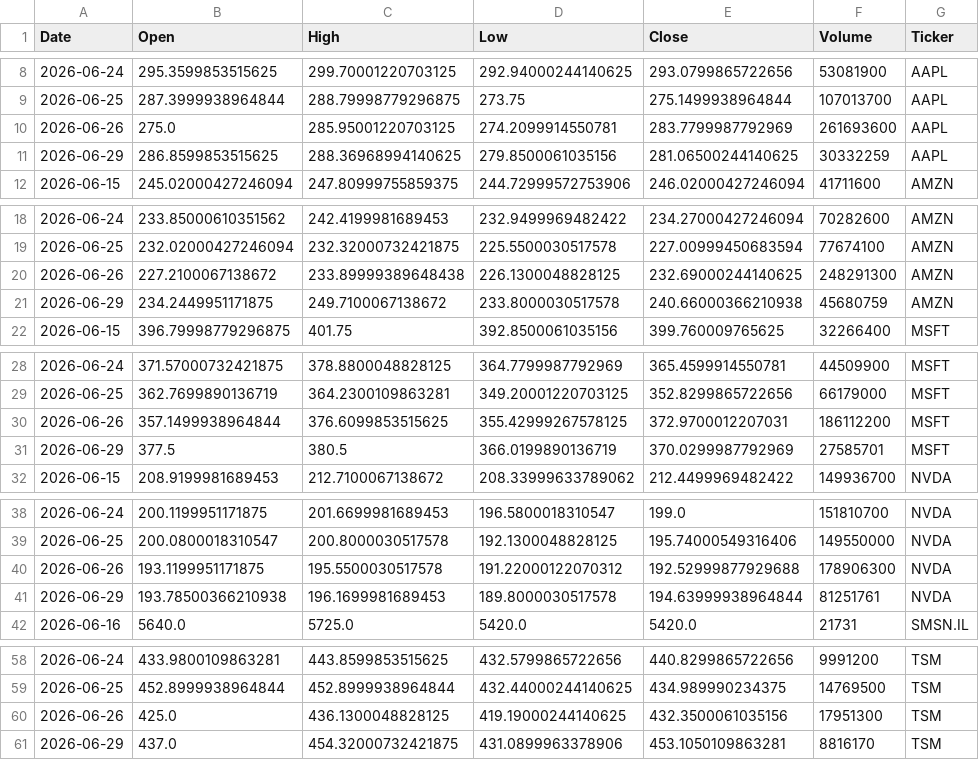
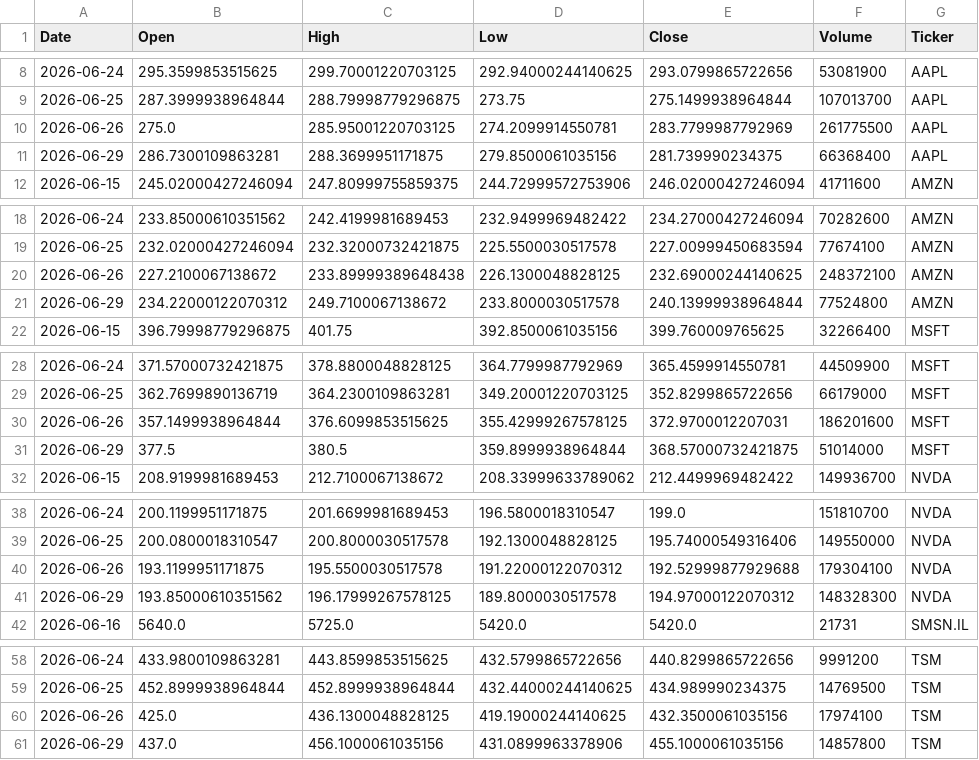
Before and after one commit to Jaedin-Rogers/Automated_Stock_Data_Pipeline, a CSV file: stock_data.csv, drawn as a sheet; only a part is shown, gaps mark what is left out.

```diff
--- a/stock_data.csv
+++ b/stock_data.csv
@@ -9,4 +9,4 @@ Date,Open,High,Low,Close,Volume,Ticker
 2026-06-25,287.3999938964844,288.79998779296875,273.75,275.1499938964844,107013700,AAPL
-2026-06-26,275.0,285.95001220703125,274.2099914550781,283.7799987792969,261693600,AAPL
-2026-06-29,286.8599853515625,288.36968994140625,279.8500061035156,281.06500244140625,30332259,AAPL
+2026-06-26,275.0,285.95001220703125,274.2099914550781,283.7799987792969,261775500,AAPL
+2026-06-29,286.7300109863281,288.3699951171875,279.8500061035156,281.739990234375,66368400,AAPL
 2026-06-15,245.02000427246094,247.80999755859375,244.72999572753906,246.02000427246094,41711600,AMZN
@@ -19,4 +19,4 @@ Date,Open,High,Low,Close,Volume,Ticker
 2026-06-25,232.02000427246094,232.32000732421875,225.5500030517578,227.00999450683594,77674100,AMZN
-2026-06-26,227.2100067138672,233.89999389648438,226.1300048828125,232.69000244140625,248291300,AMZN
-2026-06-29,234.2449951171875,249.7100067138672,233.8000030517578,240.66000366210938,45680759,AMZN
+2026-06-26,227.2100067138672,233.89999389648438,226.1300048828125,232.69000244140625,248372100,AMZN
+2026-06-29,234.22000122070312,249.7100067138672,233.8000030517578,240.13999938964844,77524800,AMZN
 2026-06-15,396.79998779296875,401.75,392.8500061035156,399.760009765625,32266400,MSFT
@@ -29,4 +29,4 @@ Date,Open,High,Low,Close,Volume,Ticker
 2026-06-25,362.7699890136719,364.2300109863281,349.20001220703125,352.8299865722656,66179000,MSFT
-2026-06-26,357.1499938964844,376.6099853515625,355.42999267578125,372.9700012207031,186112200,MSFT
-2026-06-29,377.5,380.5,366.0199890136719,370.0299987792969,27585701,MSFT
+2026-06-26,357.1499938964844,376.6099853515625,355.42999267578125,372.9700012207031,186201600,MSFT
+2026-06-29,377.5,380.5,359.8999938964844,368.57000732421875,51014000,MSFT
 2026-06-15,208.9199981689453,212.7100067138672,208.33999633789062,212.4499969482422,149936700,NVDA
@@ -39,4 +39,4 @@ Date,Open,High,Low,Close,Volume,Ticker
 2026-06-25,200.0800018310547,200.8000030517578,192.1300048828125,195.74000549316406,149550000,NVDA
-2026-06-26,193.1199951171875,195.5500030517578,191.22000122070312,192.52999877929688,178906300,NVDA
-2026-06-29,193.78500366210938,196.1699981689453,189.8000030517578,194.63999938964844,81251761,NVDA
+2026-06-26,193.1199951171875,195.5500030517578,191.22000122070312,192.52999877929688,179304100,NVDA
+2026-06-29,193.85000610351562,196.17999267578125,189.8000030517578,194.97000122070312,148328300,NVDA
 2026-06-16,5640.0,5725.0,5420.0,5420.0,21731,SMSN.IL
@@ -59,3 +59,3 @@ Date,Open,High,Low,Close,Volume,Ticker
 2026-06-25,452.8999938964844,452.8999938964844,432.44000244140625,434.989990234375,14769500,TSM
-2026-06-26,425.0,436.1300048828125,419.19000244140625,432.3500061035156,17951300,TSM
-2026-06-29,437.0,454.32000732421875,431.0899963378906,453.1050109863281,8816170,TSM
+2026-06-26,425.0,436.1300048828125,419.19000244140625,432.3500061035156,17974100,TSM
+2026-06-29,437.0,456.1000061035156,431.0899963378906,455.1000061035156,14857800,TSM
```
